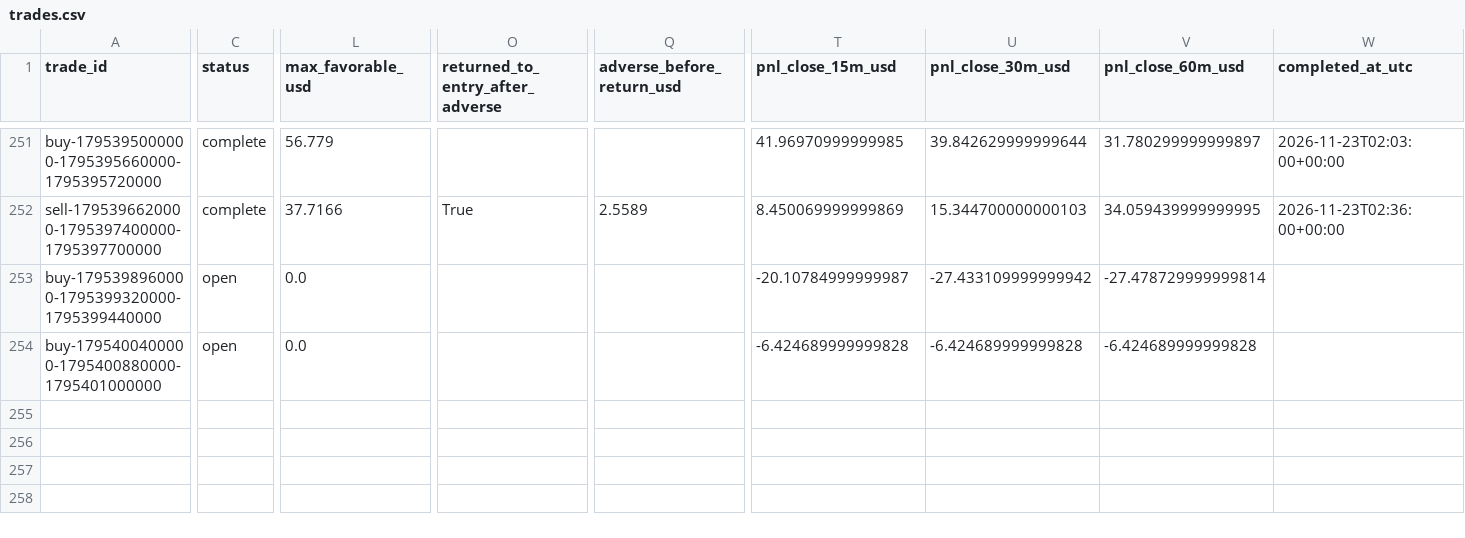
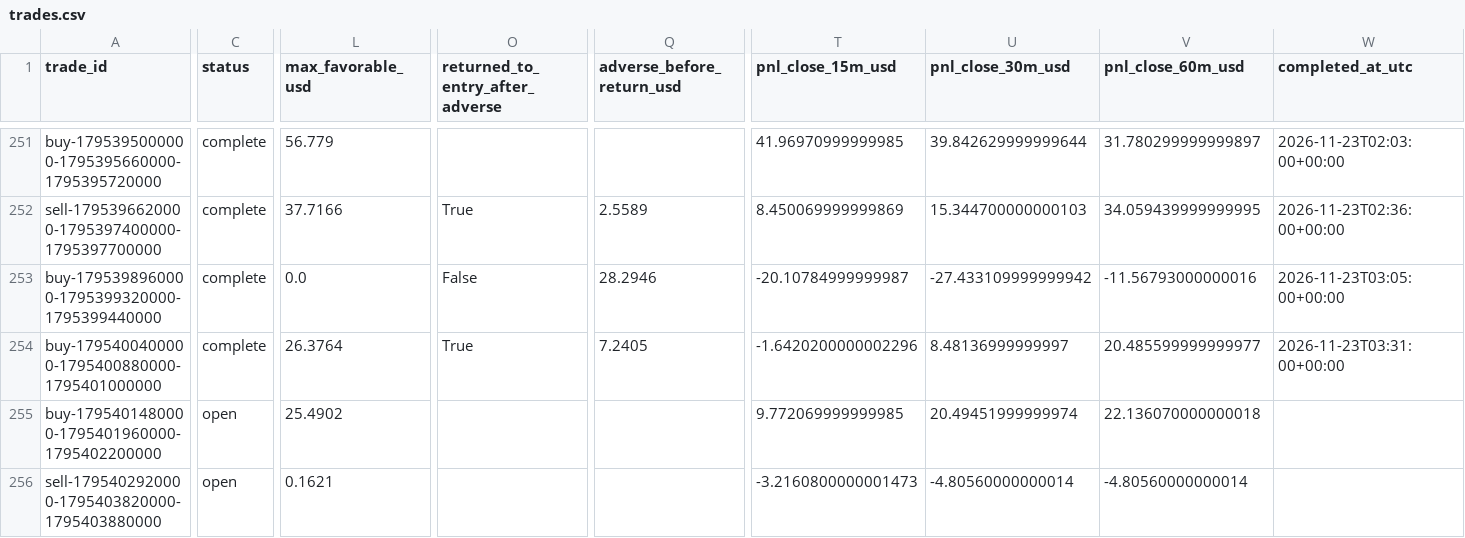
Before and after one commit to salehrbo1-cell/Alert-bot, a CSV file: research/sonic_paper/trades.csv, drawn as a sheet; only a part is shown, gaps mark what is left out; rows hold the shown columns only; the diff covers the shown part only; the diff names each change by its address in the sheet, - before the commit and + after, or states it on an @@ line.

Commit message:
Update Samo paper-monitor observations

```diff
--- a/research/sonic_paper/trades.csv
+++ b/research/sonic_paper/trades.csv
-C253:C254 (status): open
+C253:C254 (status): complete
-O253 (returned_to_entry_after_adverse): (empty)
+O253 (returned_to_entry_after_adverse): False
-Q253 (adverse_before_return_usd): (empty)
+Q253 (adverse_before_return_usd): 28.2946
-V253 (pnl_close_60m_usd): -27.478729999999814
+V253 (pnl_close_60m_usd): -11.56793000000016
-W253 (completed_at_utc): (empty)
+W253 (completed_at_utc): 2026-11-23T03:05:00+00:00
-L254 (max_favorable_usd): 0.0
+L254 (max_favorable_usd): 26.3764
-O254 (returned_to_entry_after_adverse): (empty)
+O254 (returned_to_entry_after_adverse): True
-Q254 (adverse_before_return_usd): (empty)
+Q254 (adverse_before_return_usd): 7.2405
-T254 (pnl_close_15m_usd): -6.424689999999828
+T254 (pnl_close_15m_usd): -1.6420200000002296
-U254 (pnl_close_30m_usd): -6.424689999999828
+U254 (pnl_close_30m_usd): 8.48136999999997
-V254 (pnl_close_60m_usd): -6.424689999999828
+V254 (pnl_close_60m_usd): 20.485599999999977
-W254 (completed_at_utc): (empty)
+W254 (completed_at_utc): 2026-11-23T03:31:00+00:00
+row 255: buy-1795401480000-1795401960000-1795402200000 | open | 25.4902 |  |  | 9.772069999999985 | 20.49451999999974 | 22.136070000000018
+row 256: sell-1795402920000-1795403820000-1795403880000 | open | 0.1621 |  |  | -3.2160800000001473 | -4.80560000000014 | -4.80560000000014
```
Also changed, not shown: 4 edited cells elsewhere in this file, research/sonic_paper/exit_rule_m5_structure.csv, research/sonic_paper/exit_rule_step_resistance.csv, 4 other files.
